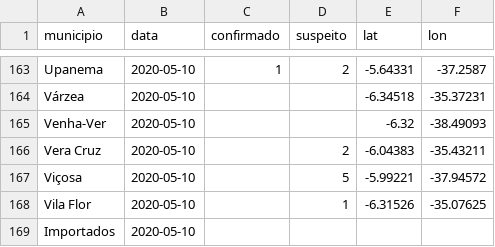
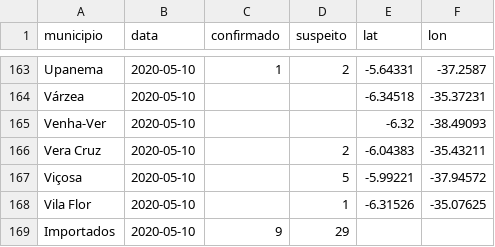
Before and after one commit to leobezerra/covid19, a CSV file: data/rn_covid_19_boletins/05-10-2020.csv, drawn as a sheet; only a part is shown, gaps mark what is left out.

Commit message:
[Data] Bulletins: 10-05-2020

```diff
--- a/data/rn_covid_19_boletins/05-10-2020.csv
+++ b/data/rn_covid_19_boletins/05-10-2020.csv
@@ -168,2 +168,2 @@ Viçosa,2020-05-10,,5,-5.99221,-37.94572
 Vila Flor,2020-05-10,,1,-6.31526,-35.07625
-Importados,2020-05-10,,,,
+Importados,2020-05-10,9,29,,
```
